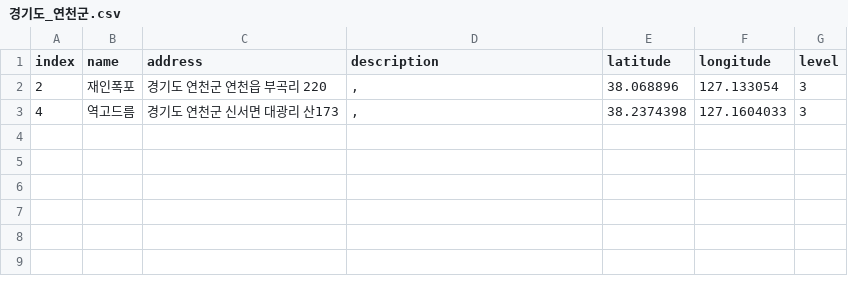
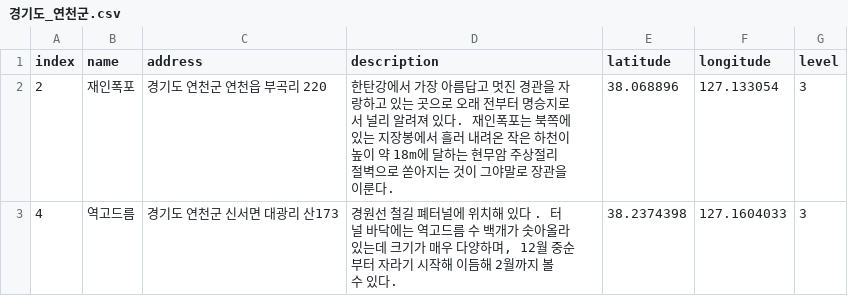
Before and after one commit to leedongyull/google-map-crawling, a CSV file: output/경기도/경기도_연천군.csv, drawn as a sheet.

Commit message:
Update 경기도_연천군.csv

```diff
--- a/output/경기도/경기도_연천군.csv
+++ b/output/경기도/경기도_연천군.csv
@@ -1,3 +1,3 @@
 index,name,address,description,latitude,longitude,level
-2,재인폭포,경기도 연천군 연천읍 부곡리 220,",",38.068896,127.133054,3
-4,역고드름,경기도 연천군 신서면 대광리 산173,",",38.2374398,127.1604033,3
+2,재인폭포,경기도 연천군 연천읍 부곡리 220,"한탄강에서 가장 아름답고 멋진 경관을 자랑하고 있는 곳으로 오래 전부터 명승지로서 널리 알려져 있다. 재인폭포는 북쪽에 있는 지장봉에서 흘러 내려온 작은 하천이 높이 약 18m에 달하는 현무암 주상절리 절벽으로 쏟아지는 것이 그야말로 장관을 이룬다. ",38.068896,127.133054,3
+4,역고드름,경기도 연천군 신서면 대광리 산173,"경원선 철길 폐터널에 위치해 있다 . 터널 바닥에는 역고드름 수 백개가 솟아올라 있는데 크기가 매우 다양하며, 12월 중순부터 자라기 시작해  이듬해 2월까지 볼 수 있다.",38.2374398,127.1604033,3
```
